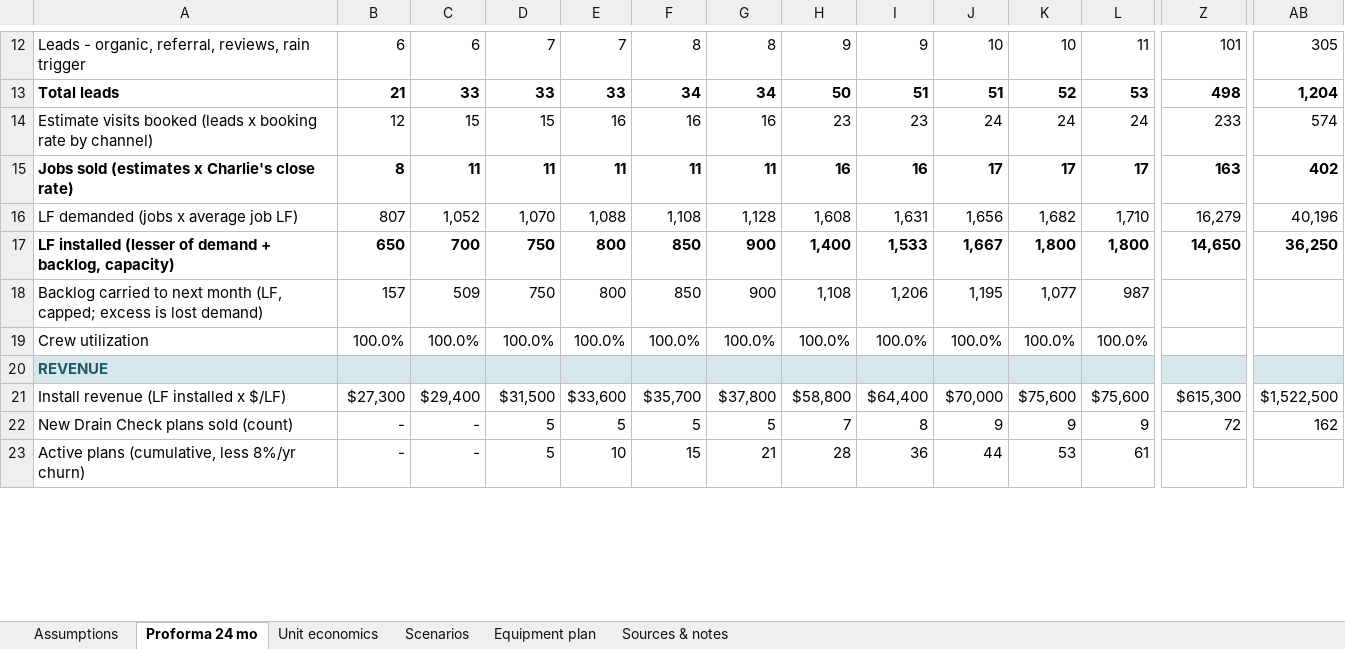
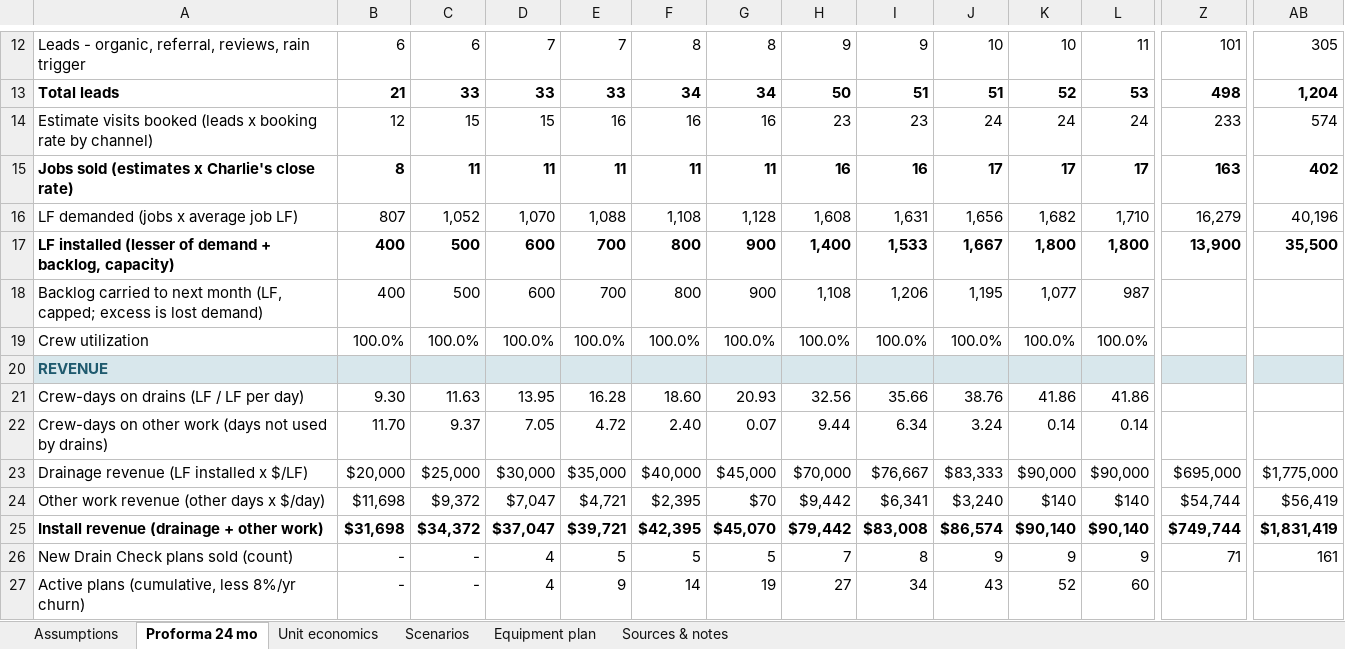
Before and after one commit to nedpearson/ScagScapes, an Excel workbook: docs/Scag-Scapes-Proforma.xlsx, sheet Proforma 24 mo, drawn as a sheet; only a part is shown, gaps mark what is left out; values as stored, in another font and other column widths than the file's, no borders; removed rows and columns are numbered as before the commit, all else as after; rows hold the shown columns only; the diff covers the shown part only; the diff names each change by its address in the sheet, - before the commit and + after, or states it on an @@ line.

```diff
--- a/docs/Scag-Scapes-Proforma.xlsx (sheet Proforma 24 mo)
+++ b/docs/Scag-Scapes-Proforma.xlsx (sheet Proforma 24 mo)
-B17: 650
+B17: 400
-C17: 700
+C17: 500
-D17:D18: 750
+D17:D18: 600
-E17:E18: 800
+E17:E18: 700
-F17:F18: 850
+F17:F18: 800
-Z17: 14,650
+Z17: 13,900
-AB17: 36,250
+AB17: 35,500
-B18: 157
+B18: 400
-C18: 509
+C18: 500
-row 21: Install revenue (LF installed x $/LF) | $27,300 | $29,400 | $31,500 | $33,600 | $35,700 | $37,800 | $58,800 | $64,400 | $70,000 | $75,600 | $75,600 | $615,300 | $1,522,500
+row 21: Crew-days on drains (LF / LF per day) | 9.30 | 11.63 | 13.95 | 16.28 | 18.60 | 20.93 | 32.56 | 35.66 | 38.76 | 41.86 | 41.86
+row 22: Crew-days on other work (days not used by drains) | 11.70 | 9.37 | 7.05 | 4.72 | 2.40 | 0.07 | 9.44 | 6.34 | 3.24 | 0.14 | 0.14
+row 23: Drainage revenue (LF installed x $/LF) | $20,000 | $25,000 | $30,000 | $35,000 | $40,000 | $45,000 | $70,000 | $76,667 | $83,333 | $90,000 | $90,000 | $695,000 | $1,775,000
+row 24: Other work revenue (other days x $/day) | $11,698 | $9,372 | $7,047 | $4,721 | $2,395 | $70 | $9,442 | $6,341 | $3,240 | $140 | $140 | $54,744 | $56,419
+row 25: Install revenue (drainage + other work) | $31,698 | $34,372 | $37,047 | $39,721 | $42,395 | $45,070 | $79,442 | $83,008 | $86,574 | $90,140 | $90,140 | $749,744 | $1,831,419
-D26:D27: 5
+D26:D27: 4
-Z26: 72
+Z26: 71
-AB26: 162
+AB26: 161
-E27: 10
+E27: 9
-F27: 15
+F27: 14
-G27: 21
+G27: 19
-H27: 28
+H27: 27
-I27: 36
+I27: 34
-J27: 44
+J27: 43
-K27: 53
+K27: 52
-L27: 61
+L27: 60
```
Also changed, not shown: 18 added rows, 14 removed rows and 99 edited cells elsewhere in this sheet, sheet Unit economics, sheet Assumptions, sheet Scenarios, sheet Sources & notes, formulas that keep their value, 2 other files.
